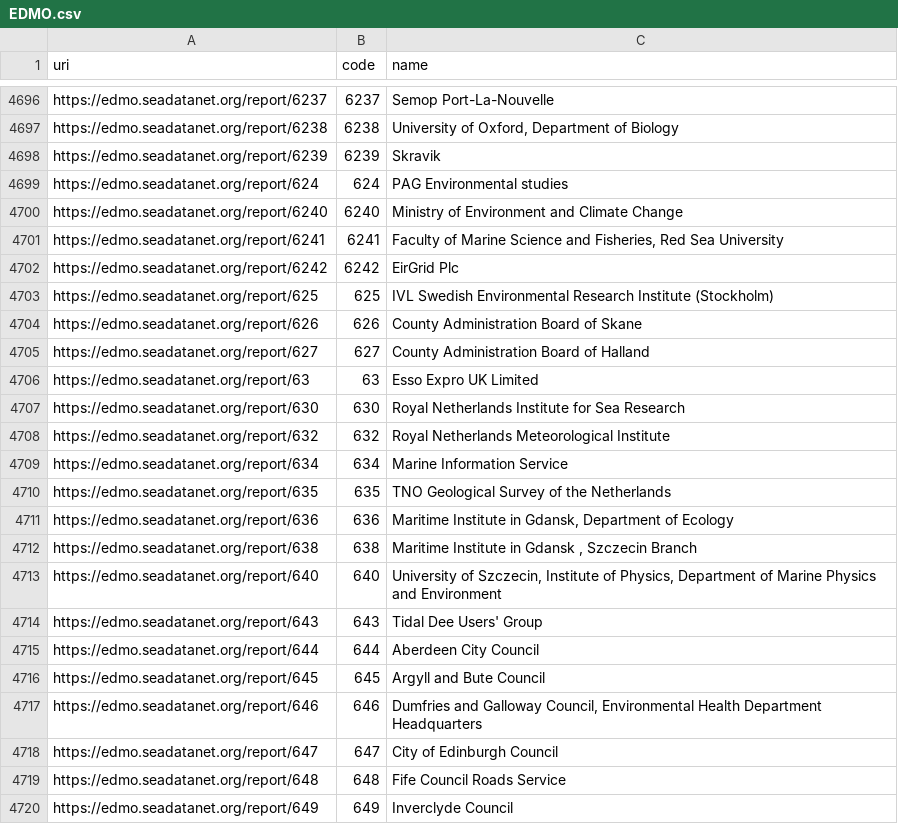
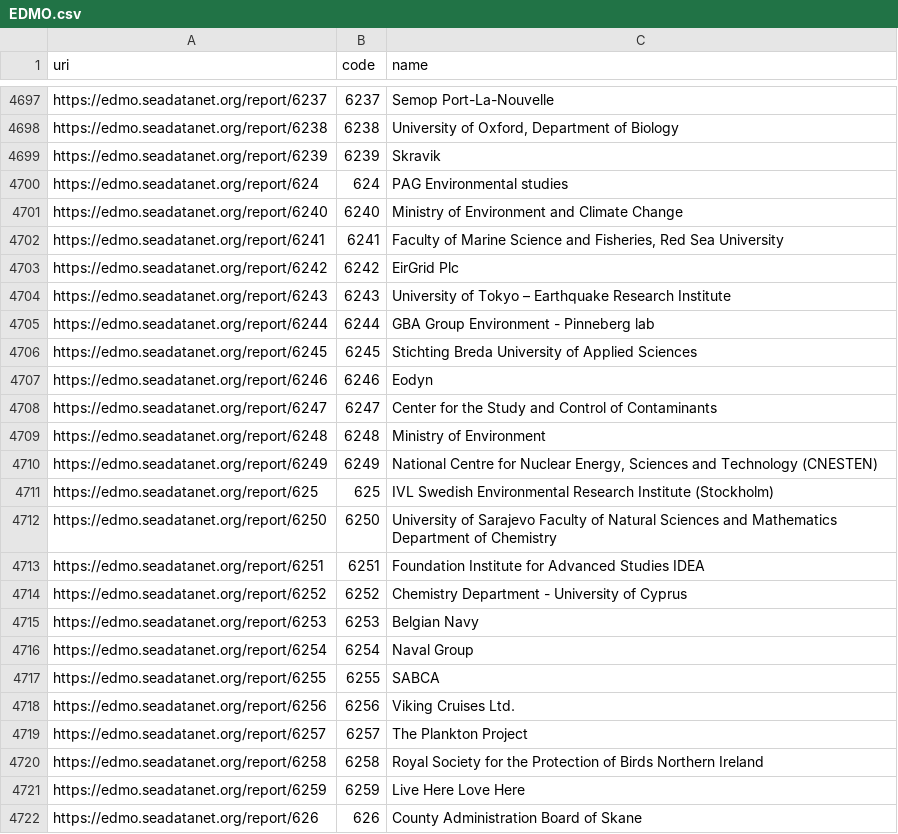
Before and after one commit to emso-eric/emso-metadata-specifications, a CSV file: external-resources/edmo/EDMO.csv, drawn as a sheet; only a part is shown, gaps mark what is left out; the shorter side is filled out with more unchanged rows; the diff covers the shown part only.

Commit message:
Implementing a new resource management with manifest.json and vocabularies.json

```diff
--- a/external-resources/edmo/EDMO.csv
+++ b/external-resources/edmo/EDMO.csv
@@ -4702,3 +4705,20 @@ https://edmo.seadatanet.org/report/6241,6241,"Faculty of Marine Science and Fish
 https://edmo.seadatanet.org/report/6242,6242,EirGrid Plc
+https://edmo.seadatanet.org/report/6243,6243,University of Tokyo – Earthquake Research Institute
+https://edmo.seadatanet.org/report/6244,6244,GBA Group Environment - Pinneberg lab
+https://edmo.seadatanet.org/report/6245,6245,Stichting Breda University of Applied Sciences
+https://edmo.seadatanet.org/report/6246,6246,Eodyn
+https://edmo.seadatanet.org/report/6247,6247,Center for the Study and Control of Contaminants
+https://edmo.seadatanet.org/report/6248,6248,Ministry of Environment
+https://edmo.seadatanet.org/report/6249,6249,"National Centre for Nuclear Energy, Sciences and Technology (CNESTEN)"
 https://edmo.seadatanet.org/report/625,625,IVL Swedish Environmental Research Institute (Stockholm)
+https://edmo.seadatanet.org/report/6250,6250,University of Sarajevo Faculty of Natural Sciences and Mathematics Department of Chemistry
+https://edmo.seadatanet.org/report/6251,6251,Foundation Institute for Advanced Studies IDEA
+https://edmo.seadatanet.org/report/6252,6252,Chemistry Department - University of Cyprus
+https://edmo.seadatanet.org/report/6253,6253,Belgian Navy
+https://edmo.seadatanet.org/report/6254,6254,Naval Group
+https://edmo.seadatanet.org/report/6255,6255,SABCA
+https://edmo.seadatanet.org/report/6256,6256,Viking Cruises Ltd.
+https://edmo.seadatanet.org/report/6257,6257,The Plankton Project
+https://edmo.seadatanet.org/report/6258,6258,Royal Society for the Protection of Birds Northern Ireland
+https://edmo.seadatanet.org/report/6259,6259,Live Here Love Here
 https://edmo.seadatanet.org/report/626,626,County Administration Board of Skane
```
Also changed, not shown: 30 added rows, 1 moved row and 8 edited cells elsewhere in this file, external-resources/sdn/L05.csv, external-resources/sdn/L06.csv, 34 other files.
